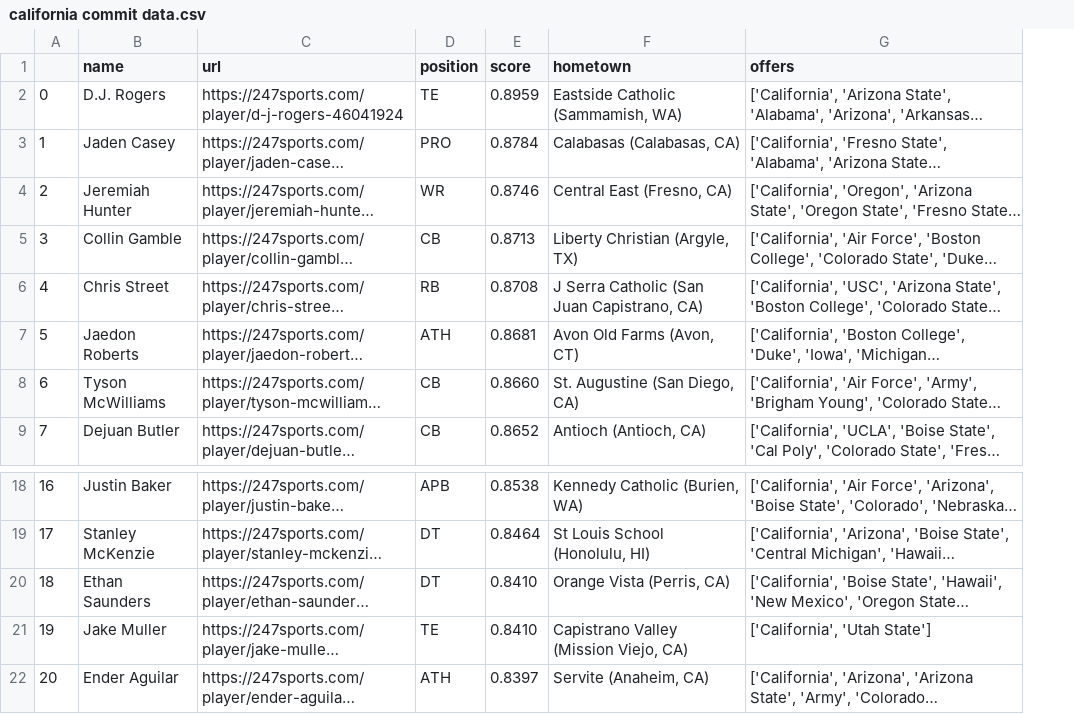
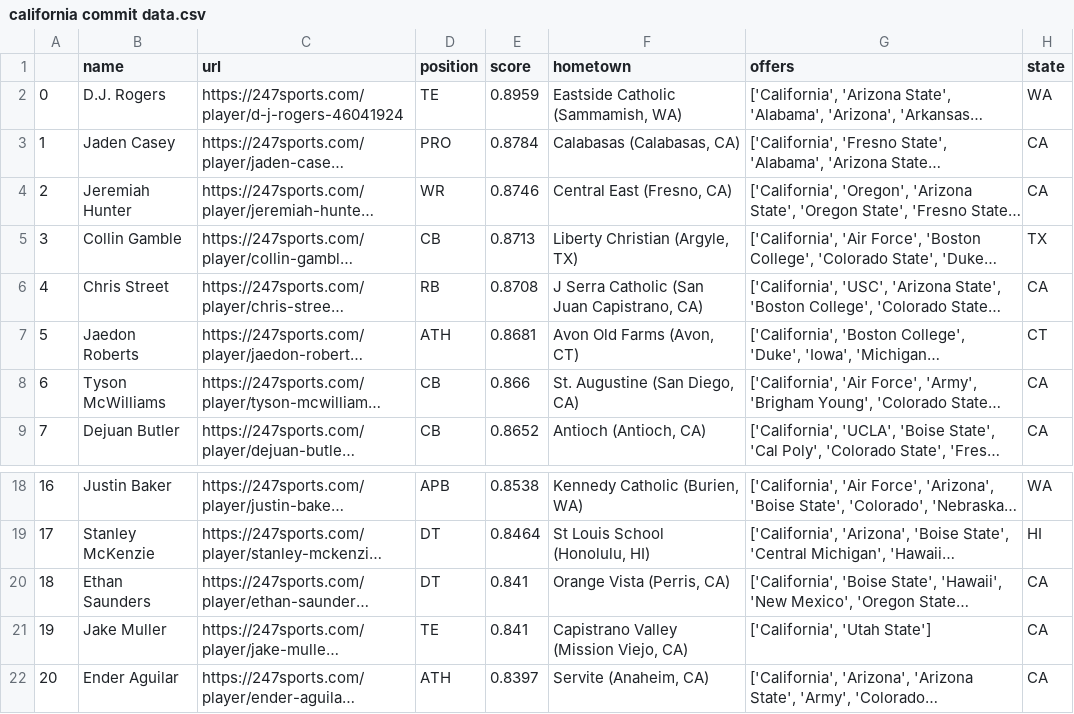
Before and after one commit to dlee1579/ncaa_recruiting, a CSV file: team recruiting raw data/california commit data.csv, drawn as a sheet; only a part is shown, gaps mark what is left out; long unchanged cells end in …; the diff names each change by its address in the sheet, - before the commit and + after, or states it on an @@ line.

```diff
--- a/team recruiting raw data/california commit data.csv
+++ b/team recruiting raw data/california commit data.csv
+column H (state), rows 2-9: WA | CA | CA | TX | CA | CT | CA | CA; rows 18-22: WA | HI | CA | CA | CA
-E8 (score): 0.8660
+E8 (score): 0.866
-E20:E21 (score): 0.8410
+E20:E21 (score): 0.841
```
Also changed, not shown: team recruiting raw data/alabama commit data.csv, team recruiting raw data/georgia tech commit data.csv, 52 other files.
